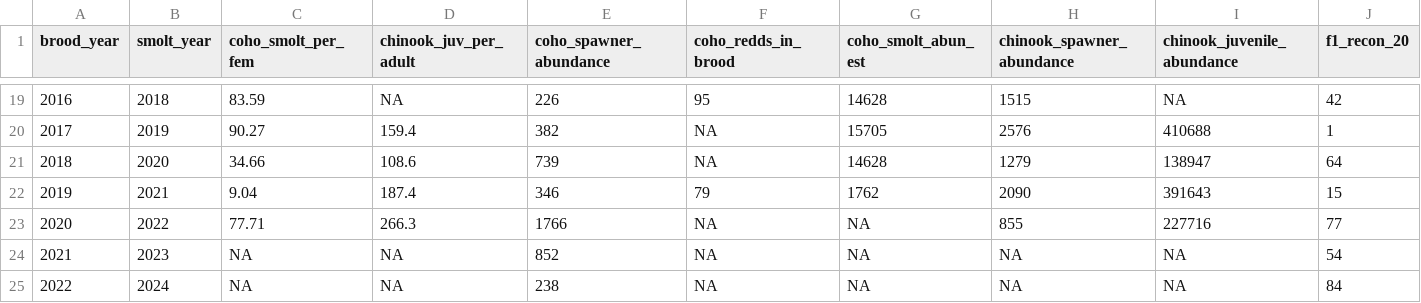
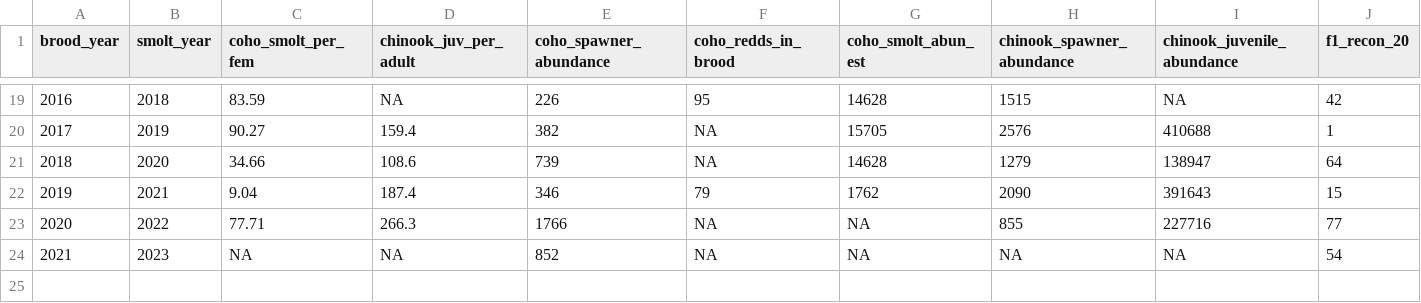
Before and after one commit to cmkouba/Fish_hydrometrics_MS, a CSV file: Graphics and Supplements/Supplemental Table 2. Flow Metrics by Brood Year.csv, drawn as a sheet; only a part is shown, gaps mark what is left out; rows hold the shown columns only; the diff names each change by its address in the sheet, - before the commit and + after, or states it on an @@ line.

Commit message:
Figures for chinook data discussions

```diff
--- a/Graphics and Supplements/Supplemental Table 2. Flow Metrics by Brood Year.csv
+++ b/Graphics and Supplements/Supplemental Table 2. Flow Metrics by Brood Year.csv
-row 25: 2022 | 2024 | NA | NA | 238 | NA | NA | NA | NA | 84
```
Also changed, not shown: 22 other files.
